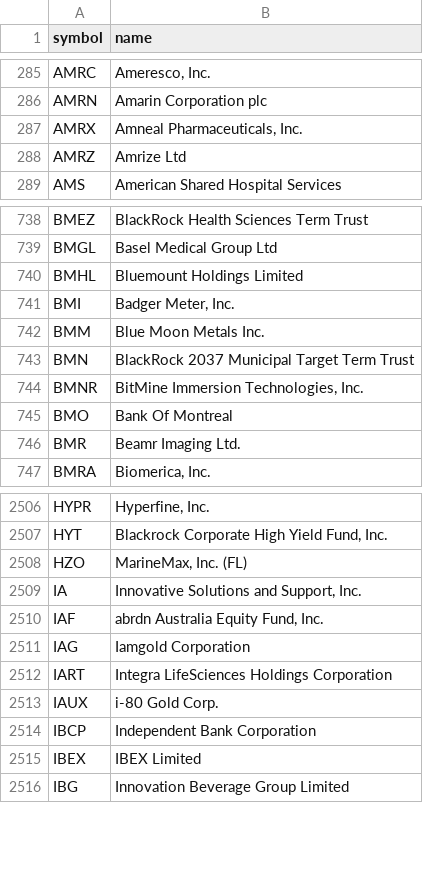
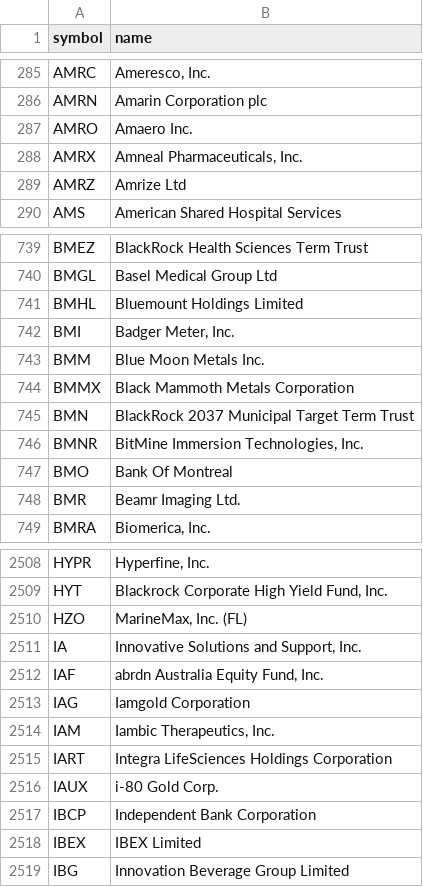
Before and after one commit to danreed001-droid/NIBII, a CSV file: data/listed.csv, drawn as a sheet; only a part is shown, gaps mark what is left out.

```diff
--- a/data/listed.csv
+++ b/data/listed.csv
@@ -286,2 +286,3 @@ AMRC,"Ameresco, Inc."
 AMRN,Amarin Corporation plc
+AMRO,Amaero Inc.
 AMRX,"Amneal Pharmaceuticals, Inc."
@@ -742,2 +743,3 @@ BMI,"Badger Meter, Inc."
 BMM,Blue Moon Metals Inc.
+BMMX,Black Mammoth Metals Corporation
 BMN,BlackRock 2037 Municipal Target Term Trust
@@ -2511,2 +2513,3 @@ IAF,"abrdn Australia Equity Fund, Inc."
 IAG,Iamgold Corporation
+IAM,"Iambic Therapeutics, Inc."
 IART,Integra LifeSciences Holdings Corporation
```
Also changed, not shown: data/industries_all.csv, 4 other files.
